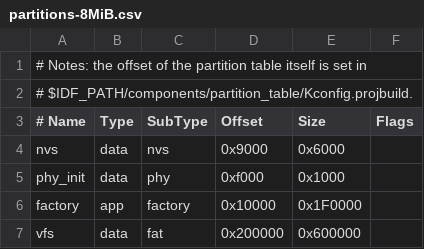
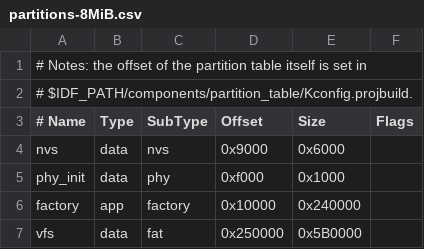
Before and after one commit to MATTYGILO/tflite-micropython-esp, a CSV file: boards/MICROLITE_S3_SPIRAM/partitions-8MiB.csv, drawn as a sheet.

Commit message:
Changed partitioning

```diff
--- a/boards/MICROLITE_S3_SPIRAM/partitions-8MiB.csv
+++ b/boards/MICROLITE_S3_SPIRAM/partitions-8MiB.csv
@@ -5,3 +5,3 @@ nvs,      data, nvs,     0x9000,  0x6000,
 phy_init, data, phy,     0xf000,  0x1000,
-factory,  app,  factory, 0x10000, 0x1F0000,
-vfs,      data, fat,     0x200000, 0x600000,
+factory,  app,  factory, 0x10000, 0x240000,
+vfs,      data, fat,     0x250000, 0x5B0000,
```
Also changed, not shown: boards/MICROLITE_S3/partitions-8MiB.csv, boards/MICROLITE_S3_SPIRAM_OCTAL/partitions-8MiB.csv.
